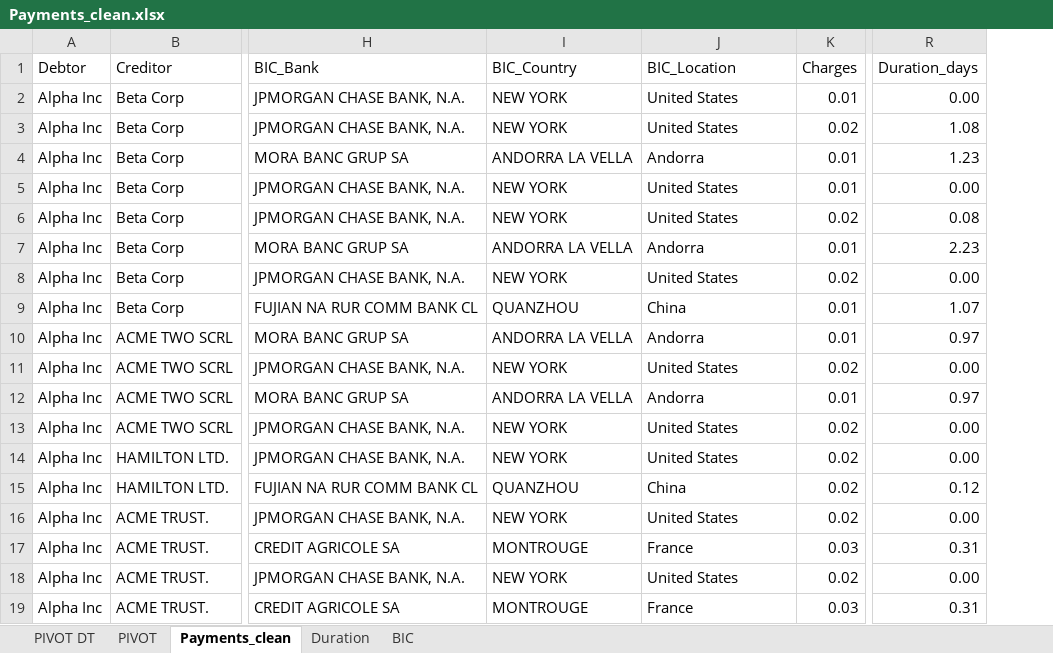
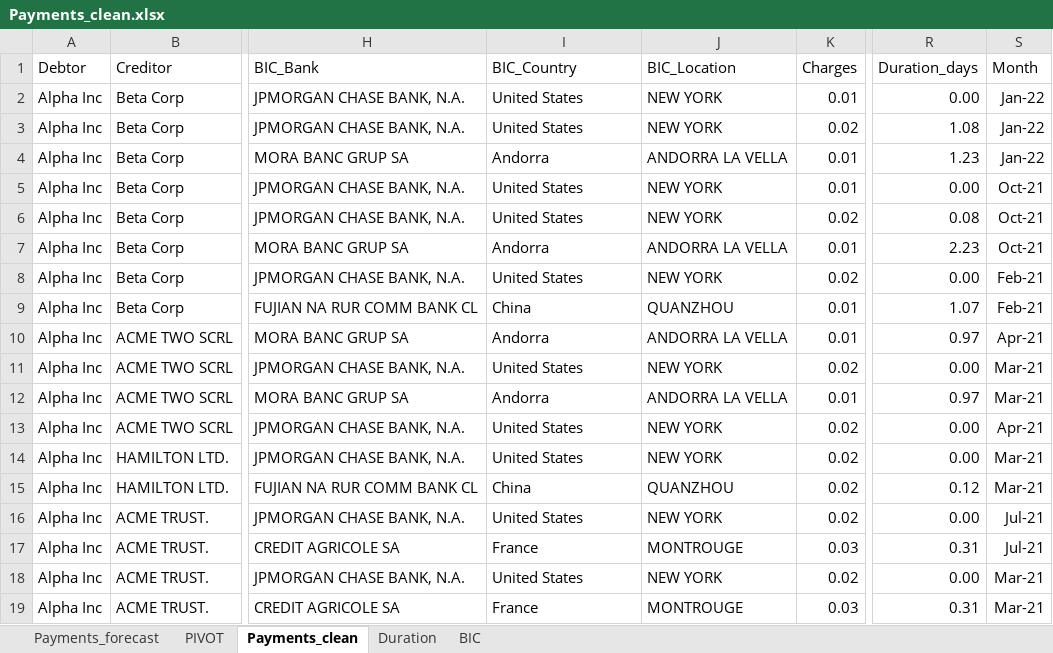
Before and after one commit to shinanna/Project6_Tableau, an Excel workbook: Work_files/Payments_clean.xlsx, sheet Payments_clean, drawn as a sheet; only a part is shown, gaps mark what is left out; values as stored, in another font and other column widths than the file's, no borders; table styles not drawn; the diff covers the shown part only; the diff names each change by its address in the sheet, - before the commit and + after, or states it on an @@ line.

```diff
--- a/Work_files/Payments_clean.xlsx (sheet Payments_clean)
+++ b/Work_files/Payments_clean.xlsx (sheet Payments_clean)
-sheet tab: PIVOT DT
+sheet tab: Payments_forecast
+column S (Month), rows 2-19: Jan-22 | Jan-22 | Jan-22 | Oct-21 | Oct-21 | Oct-21 | Feb-21 | Feb-21 | Apr-21 | Mar-21 | Mar-21 | Apr-21 | Mar-21 | Mar-21 | Jul-21 | Jul-21 | Mar-21 | Mar-21
-I2:I3 (BIC_Country): NEW YORK
+I2:I3 (BIC_Country): United States
-J2:J3 (BIC_Location): United States
+J2:J3 (BIC_Location): NEW YORK
-I4 (BIC_Country): ANDORRA LA VELLA
+I4 (BIC_Country): Andorra
-J4 (BIC_Location): Andorra
+J4 (BIC_Location): ANDORRA LA VELLA
-I5:I6 (BIC_Country): NEW YORK
+I5:I6 (BIC_Country): United States
-J5:J6 (BIC_Location): United States
+J5:J6 (BIC_Location): NEW YORK
-I7 (BIC_Country): ANDORRA LA VELLA
+I7 (BIC_Country): Andorra
-J7 (BIC_Location): Andorra
+J7 (BIC_Location): ANDORRA LA VELLA
-I8 (BIC_Country): NEW YORK
+I8 (BIC_Country): United States
-J8 (BIC_Location): United States
+J8 (BIC_Location): NEW YORK
-I9 (BIC_Country): QUANZHOU
+I9 (BIC_Country): China
-J9 (BIC_Location): China
+J9 (BIC_Location): QUANZHOU
-I10 (BIC_Country): ANDORRA LA VELLA
+I10 (BIC_Country): Andorra
-J10 (BIC_Location): Andorra
+J10 (BIC_Location): ANDORRA LA VELLA
-I11 (BIC_Country): NEW YORK
+I11 (BIC_Country): United States
-J11 (BIC_Location): United States
+J11 (BIC_Location): NEW YORK
-I12 (BIC_Country): ANDORRA LA VELLA
+I12 (BIC_Country): Andorra
-J12 (BIC_Location): Andorra
+J12 (BIC_Location): ANDORRA LA VELLA
-I13:I14 (BIC_Country): NEW YORK
+I13:I14 (BIC_Country): United States
-J13:J14 (BIC_Location): United States
+J13:J14 (BIC_Location): NEW YORK
-I15 (BIC_Country): QUANZHOU
+I15 (BIC_Country): China
-J15 (BIC_Location): China
+J15 (BIC_Location): QUANZHOU
-I16 (BIC_Country): NEW YORK
+I16 (BIC_Country): United States
-J16 (BIC_Location): United States
+J16 (BIC_Location): NEW YORK
-I17 (BIC_Country): MONTROUGE
+I17 (BIC_Country): France
-J17 (BIC_Location): France
+J17 (BIC_Location): MONTROUGE
-I18 (BIC_Country): NEW YORK
+I18 (BIC_Country): United States
-J18 (BIC_Location): United States
+J18 (BIC_Location): NEW YORK
-I19 (BIC_Country): MONTROUGE
+I19 (BIC_Country): France
-J19 (BIC_Location): France
+J19 (BIC_Location): MONTROUGE
```
Also changed, not shown: 145 edited cells and cell formats elsewhere in this sheet, sheet PIVOT, 4 other files.
